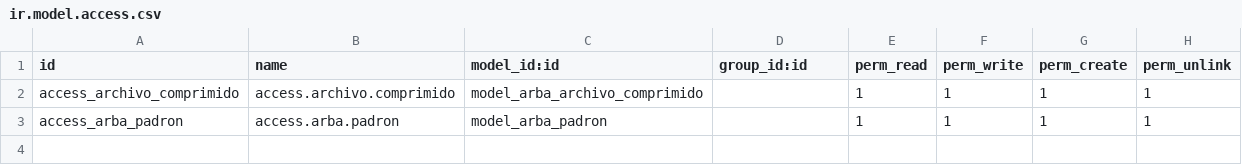
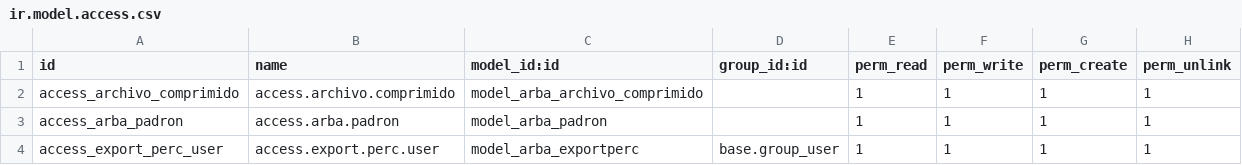
Before and after one commit to GuvensConsultora/arba, a CSV file: security/ir.model.access.csv, drawn as a sheet.

Commit message:
Creamos todo el entorno del archivo de exportación de percepciones. Falta terminar el metodo

```diff
--- a/security/ir.model.access.csv
+++ b/security/ir.model.access.csv
@@ -3 +3,2 @@ access_archivo_comprimido,access.archivo.comprimido,model_arba_archivo_comprimid
 access_arba_padron,access.arba.padron,model_arba_padron,,1,1,1,1
+access_export_perc_user,access.export.perc.user,model_arba_exportperc,base.group_user,1,1,1,1
```
Also changed, not shown: 18 other files.
